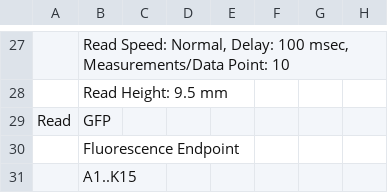
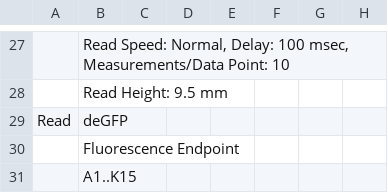
Before and after one commit to sclamons/murraylab_tools, a CSV file: examples/biotek_examples/RFP_GFP_traces.csv, drawn as a sheet; only a part is shown, gaps mark what is left out; the diff covers the shown part only; the diff names each change by its address in the sheet, - before the commit and + after, or states it on an @@ line.

```diff
--- a/examples/biotek_examples/RFP_GFP_traces.csv
+++ b/examples/biotek_examples/RFP_GFP_traces.csv
-B29: GFP
+B29: deGFP
```
Also changed, not shown: 10 edited cells elsewhere in this file, examples/biotek_examples/cell_data_traces.csv, 7 other files.
